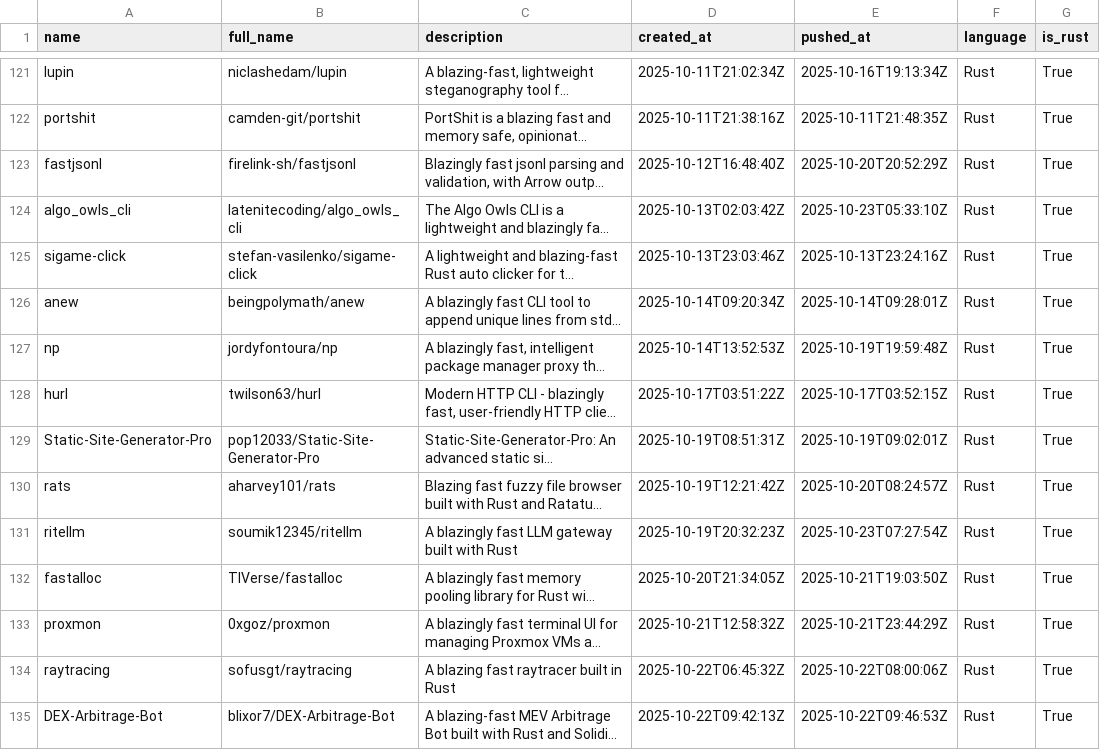
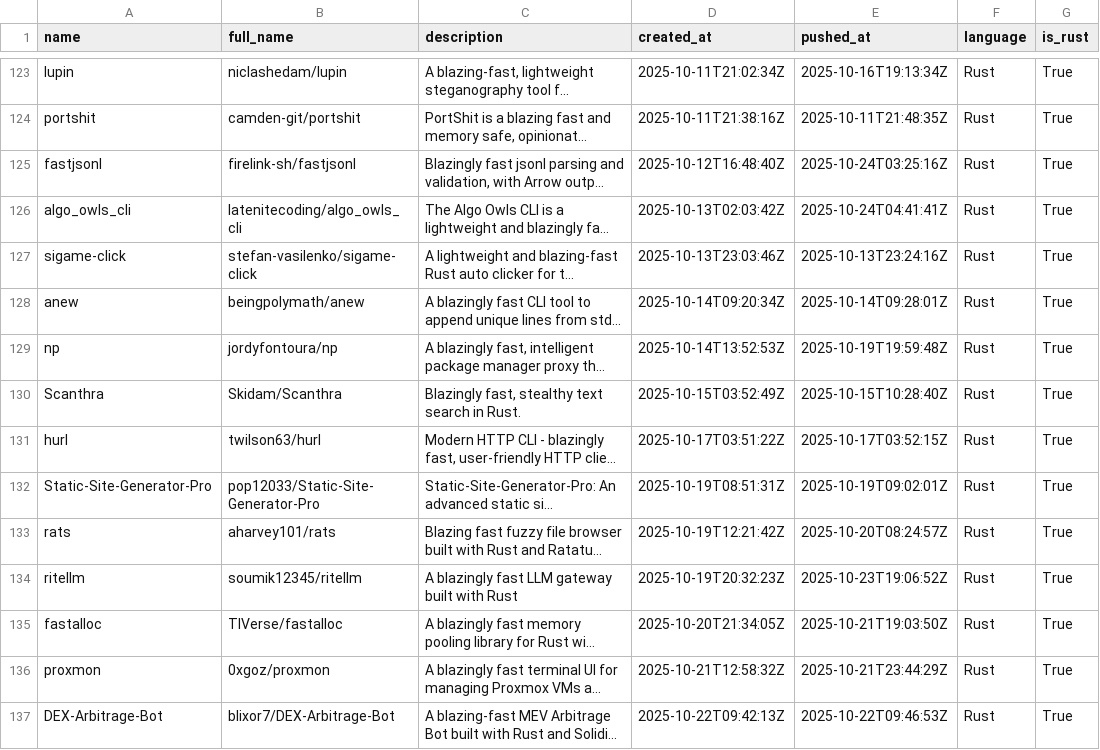
Before and after one commit to ninpnin/days-since-blazingly-fast, a CSV file: data/frameworks_sorted.csv, drawn as a sheet; only a part is shown, gaps mark what is left out; long unchanged cells end in …; removed rows and columns are numbered as before the commit, all else as after; the diff covers the shown part only; the diff names each change by its address in the sheet, - before the commit and + after, or states it on an @@ line.

```diff
--- a/data/frameworks_sorted.csv
+++ b/data/frameworks_sorted.csv
-E125 (pushed_at): 2025-10-20T20:52:29Z
+E125 (pushed_at): 2025-10-24T03:25:16Z
-E126 (pushed_at): 2025-10-23T05:33:10Z
+E126 (pushed_at): 2025-10-24T04:41:41Z
+row 130: Scanthra | Skidam/Scanthra | Blazingly fast, stealthy text search in Rust. | 2025-10-15T03:52:49Z | 2025-10-15T10:28:40Z | Rust | True
-E134 (pushed_at): 2025-10-23T07:27:54Z
+E134 (pushed_at): 2025-10-23T19:06:52Z
-row 134: raytracing | sofusgt/raytracing | A blazing fast raytracer built in Rust | 2025-10-22T06:45:32Z | 2025-10-22T08:00:06Z | Rust | True
```
Also changed, not shown: 8 added rows, 3 removed rows and 29 edited cells elsewhere in this file, data/aggregated_results.csv, data/sample.csv, 6 other files.
